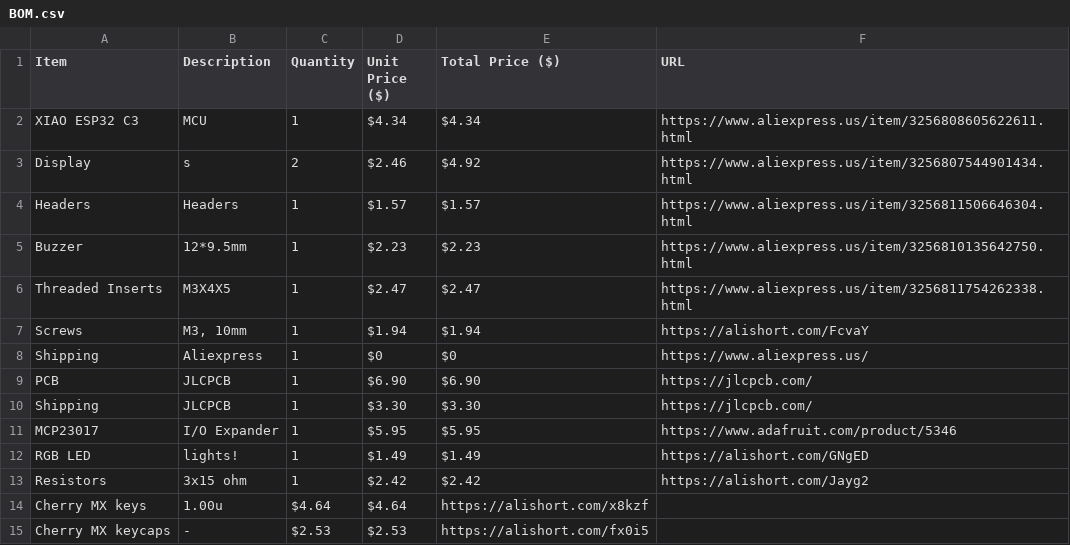
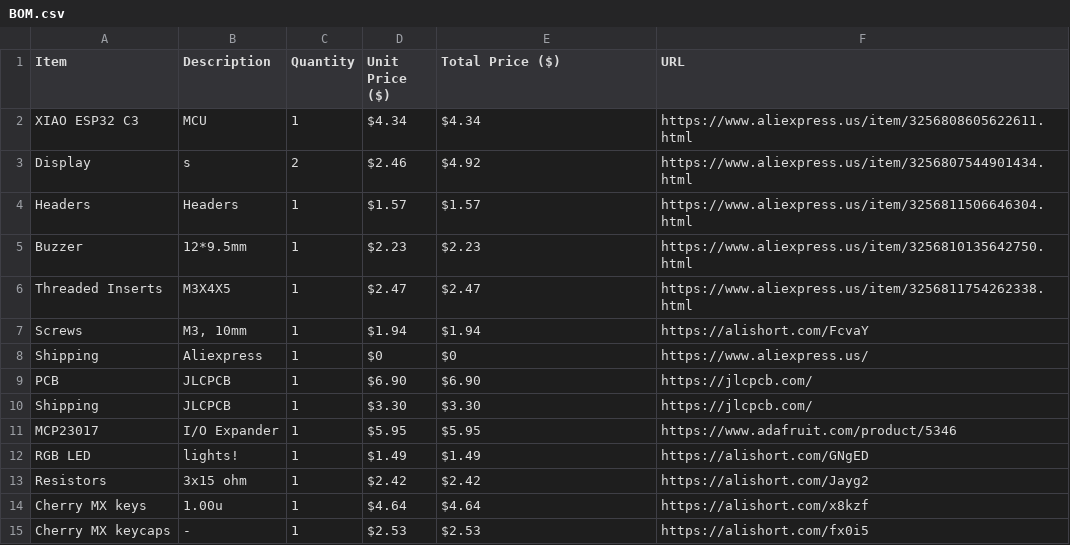
Before and after one commit to robertshepherdcpp/roductivv, a CSV file: BOM/BOM.csv, drawn as a sheet.

Commit message:
Fix formatting for Cherry MX keys and keycaps entries

```diff
--- a/BOM/BOM.csv
+++ b/BOM/BOM.csv
@@ -13,3 +13,3 @@ RGB LED,lights!,1,$1.49,$1.49,https://alishort.com/GNgED
 Resistors, 3x15 ohm,1,$2.42,$2.42,https://alishort.com/Jayg2
-Cherry MX keys, 1.00u, $4.64, $4.64,https://alishort.com/x8kzf
-Cherry MX keycaps, -, $2.53, $2.53,https://alishort.com/fx0i5
+Cherry MX keys, 1.00u,1,$4.64, $4.64,https://alishort.com/x8kzf
+Cherry MX keycaps, -,1,$2.53, $2.53,https://alishort.com/fx0i5
```
